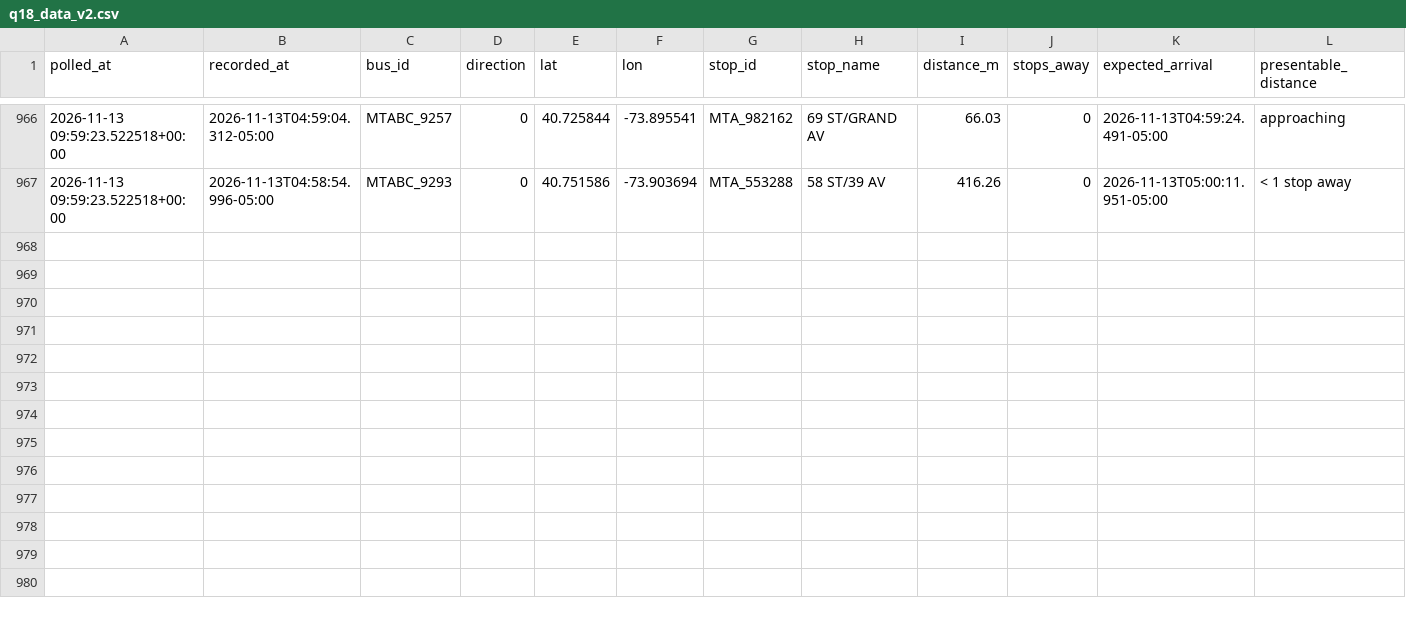
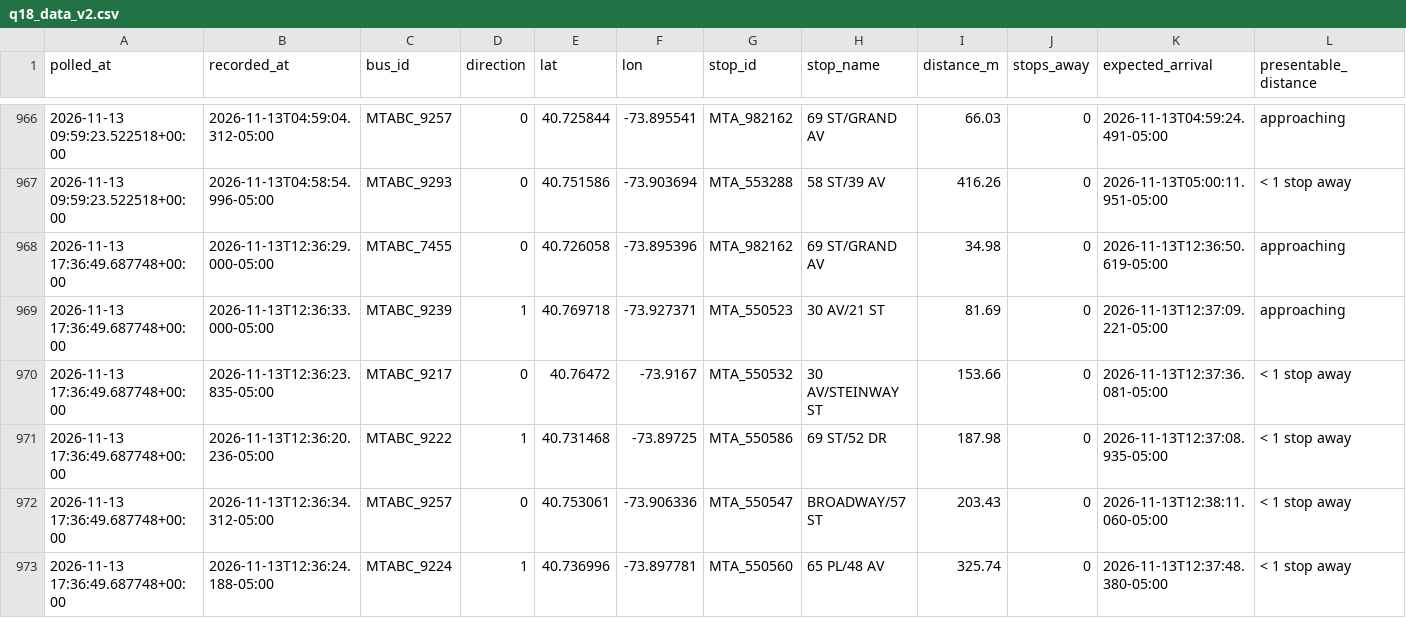
Before and after one commit to SayeedAfridii/q18-predictor, a CSV file: q18_data_v2.csv, drawn as a sheet; only a part is shown, gaps mark what is left out; the diff names each change by its address in the sheet, - before the commit and + after, or states it on an @@ line.

```diff
--- a/q18_data_v2.csv
+++ b/q18_data_v2.csv
+row 968: 2026-11-13 17:36:49.687748+00:00 | 2026-11-13T12:36:29.000-05:00 | MTABC_7455 | 0 | 40.726058 | -73.895396 | MTA_982162 | 69 ST/GRAND AV | 34.98 | 0 | 2026-11-13T12:36:50.619-05:00 | approaching
+row 969: 2026-11-13 17:36:49.687748+00:00 | 2026-11-13T12:36:33.000-05:00 | MTABC_9239 | 1 | 40.769718 | -73.927371 | MTA_550523 | 30 AV/21 ST | 81.69 | 0 | 2026-11-13T12:37:09.221-05:00 | approaching
+row 970: 2026-11-13 17:36:49.687748+00:00 | 2026-11-13T12:36:23.835-05:00 | MTABC_9217 | 0 | 40.76472 | -73.9167 | MTA_550532 | 30 AV/STEINWAY ST | 153.66 | 0 | 2026-11-13T12:37:36.081-05:00 | < 1 stop away
+row 971: 2026-11-13 17:36:49.687748+00:00 | 2026-11-13T12:36:20.236-05:00 | MTABC_9222 | 1 | 40.731468 | -73.89725 | MTA_550586 | 69 ST/52 DR | 187.98 | 0 | 2026-11-13T12:37:08.935-05:00 | < 1 stop away
+row 972: 2026-11-13 17:36:49.687748+00:00 | 2026-11-13T12:36:34.312-05:00 | MTABC_9257 | 0 | 40.753061 | -73.906336 | MTA_550547 | BROADWAY/57 ST | 203.43 | 0 | 2026-11-13T12:38:11.060-05:00 | < 1 stop away
+row 973: 2026-11-13 17:36:49.687748+00:00 | 2026-11-13T12:36:24.188-05:00 | MTABC_9224 | 1 | 40.736996 | -73.897781 | MTA_550560 | 65 PL/48 AV | 325.74 | 0 | 2026-11-13T12:37:48.380-05:00 | < 1 stop away
```
